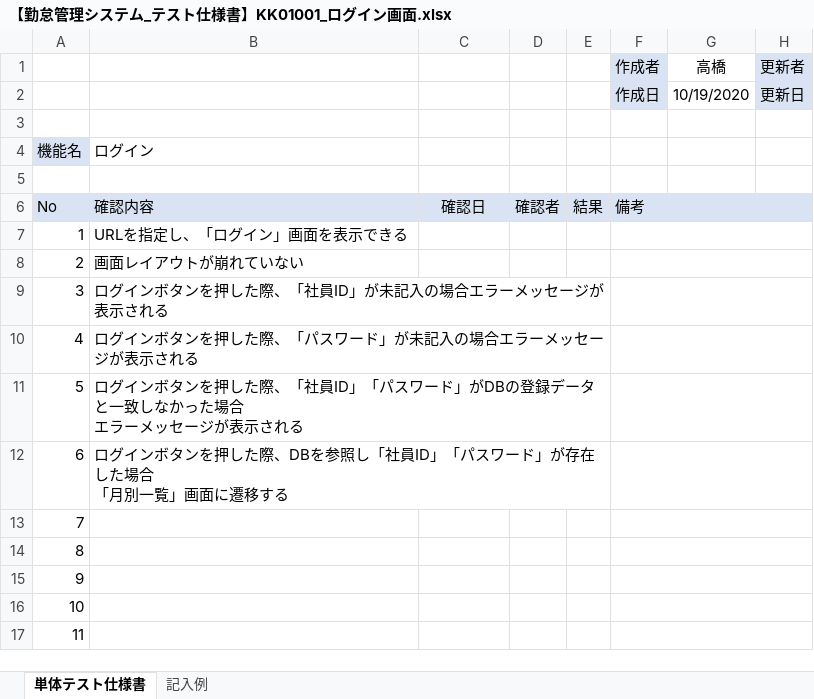
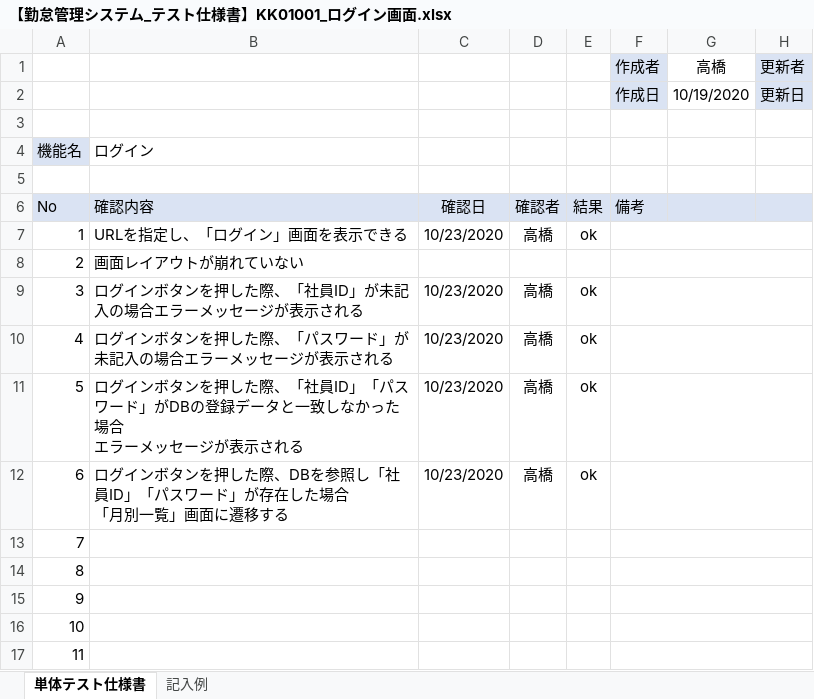
Before and after one commit to senshinsoft/ss-kintai, an Excel workbook: docs/テスト仕様書/【勤怠管理システム_テスト仕様書】KK01001_ログイン画面.xlsx, sheet 単体テスト仕様書, drawn as a sheet; only a part is shown; values as stored, in another font and other column widths than the file's, no borders; charts and pictures not drawn; the diff names each change by its address in the sheet, - before the commit and + after, or states it on an @@ line.

Commit message:
テスト実施日記入

```diff
--- a/docs/テスト仕様書/【勤怠管理システム_テスト仕様書】KK01001_ログイン画面.xlsx (sheet 単体テスト仕様書)
+++ b/docs/テスト仕様書/【勤怠管理システム_テスト仕様書】KK01001_ログイン画面.xlsx (sheet 単体テスト仕様書)
-C7: (empty)
+C7: 10/23/2020
-D7: (empty)
+D7: 高橋
-E7: (empty)
+E7: ok
-C9:C12: (empty)
+C9:C12: 10/23/2020
-D9:D12: (empty)
+D9:D12: 高橋
-E9:E12: (empty)
+E9:E12: ok
```
